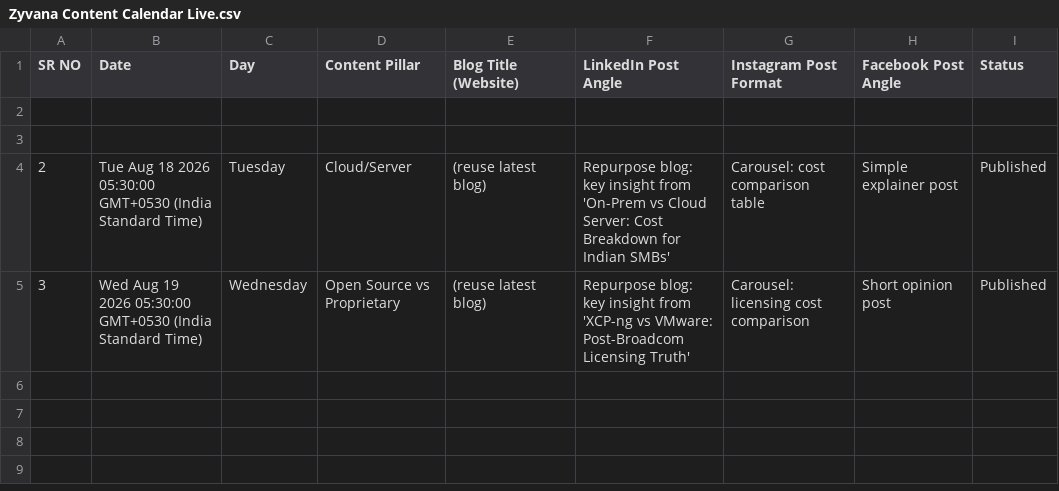
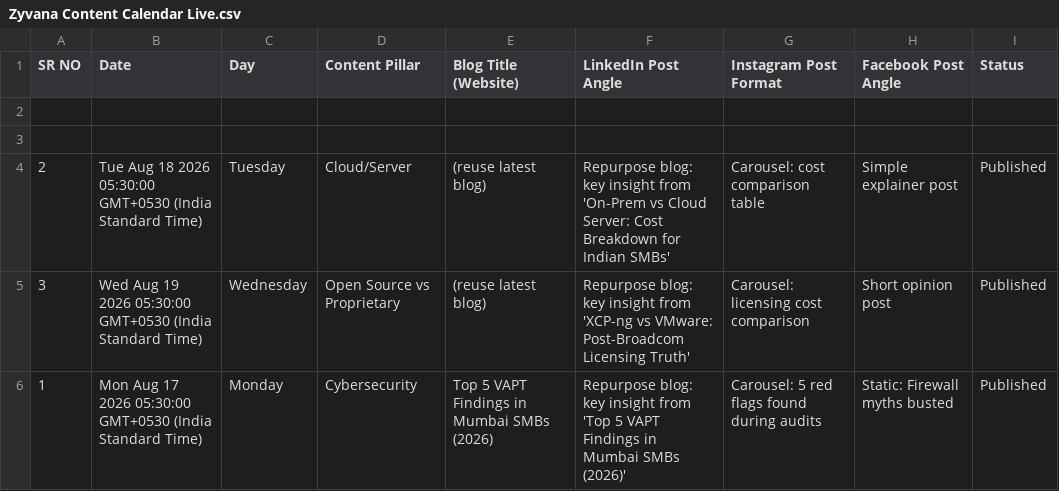
Before and after one commit to zyvanaenterprise/Activepieces, a CSV file: Zyvana Content Calendar Live.csv, drawn as a sheet; the diff names each change by its address in the sheet, - before the commit and + after, or states it on an @@ line.

Commit message:
Auto-update: row published (key="1")

```diff
--- a/Zyvana Content Calendar Live.csv
+++ b/Zyvana Content Calendar Live.csv
+row 6: 1 | Mon Aug 17 2026 05:30:00 GMT+0530 (India Standard Time) | Monday | Cybersecurity | Top 5 VAPT Findings in Mumbai SMBs (2026) | Repurpose blog: key insight from 'Top 5 VAPT Findings in Mumbai SMBs (2026)' | Carousel: 5 red flags found during audits | Static: Firewall myths busted | Published
```
